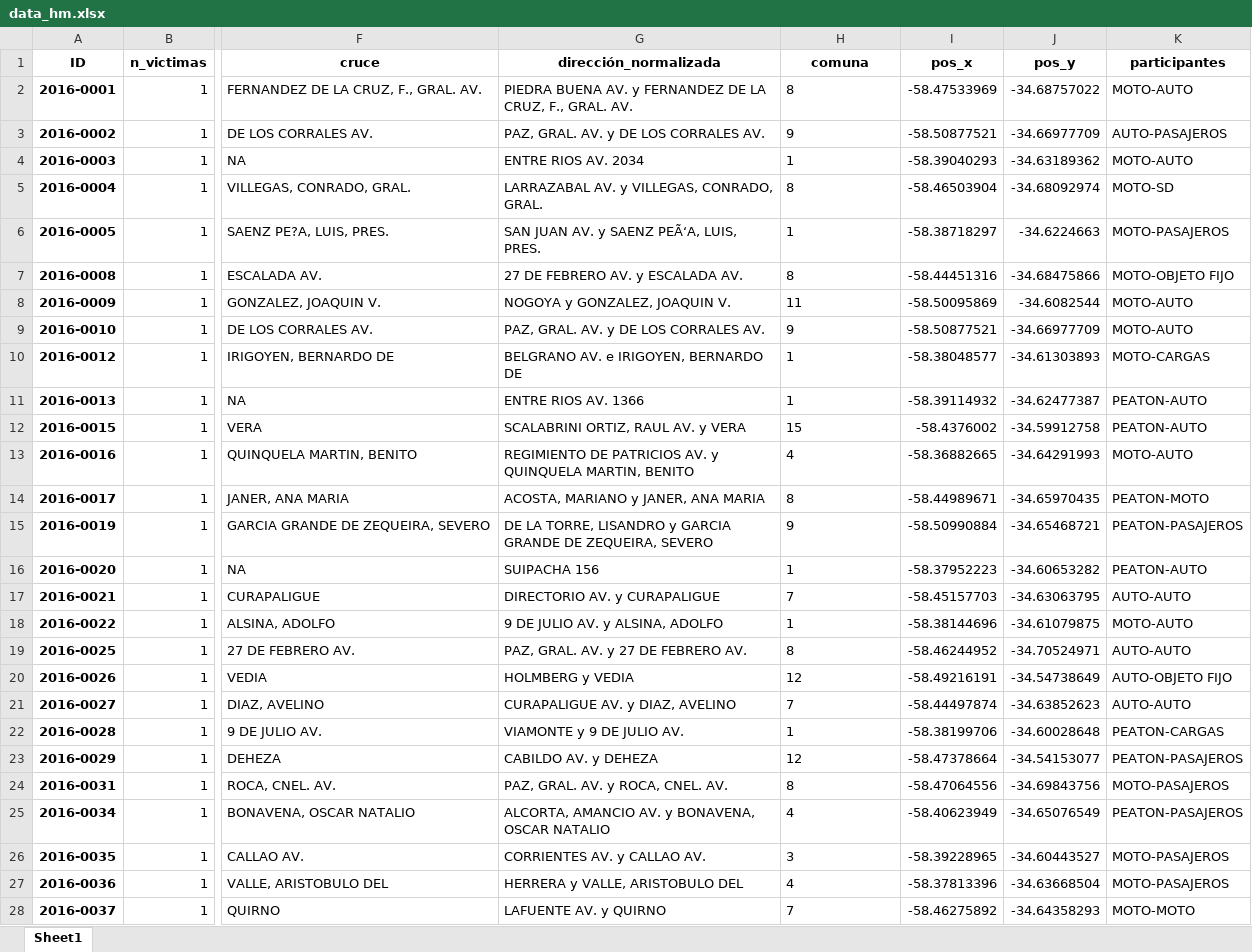
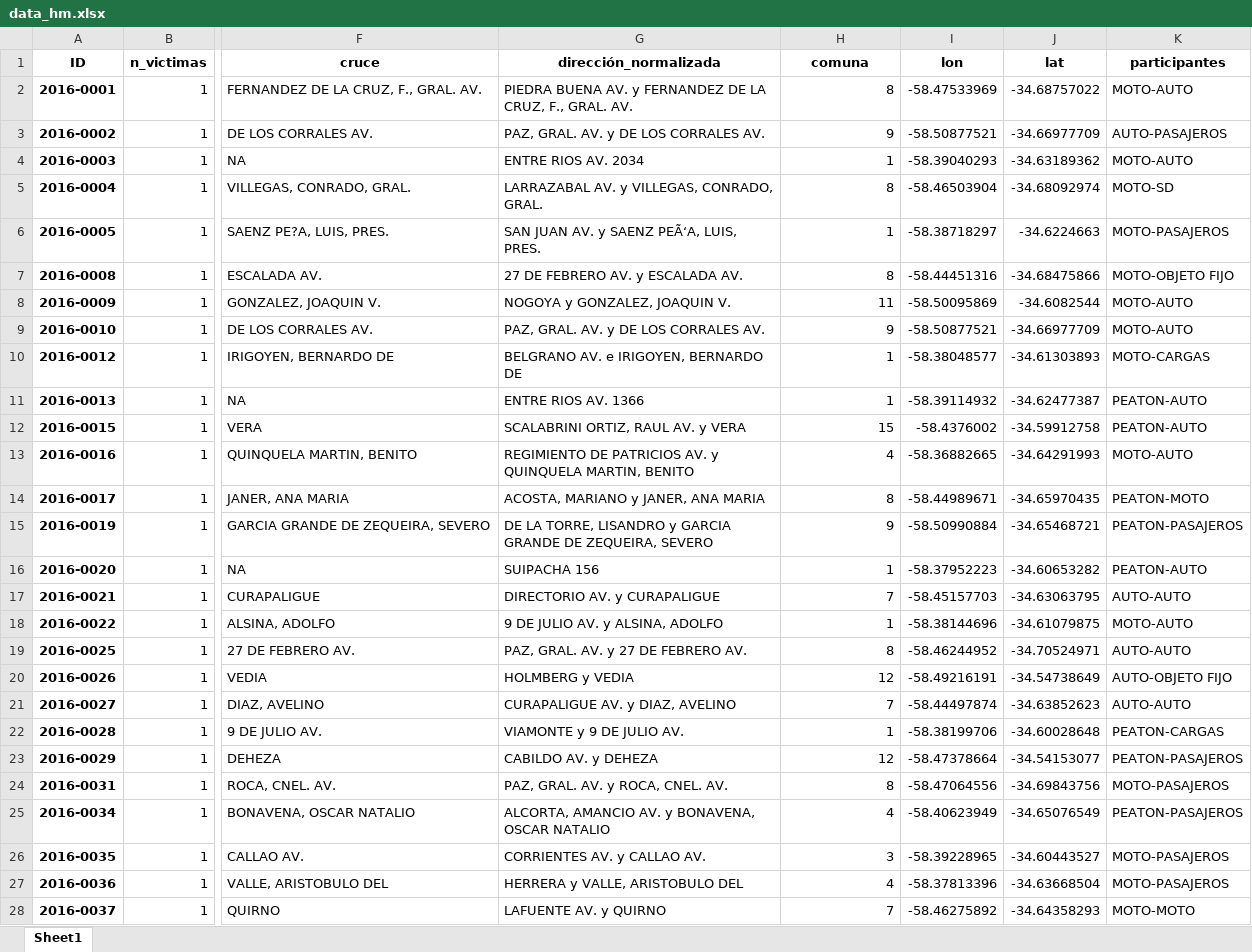
Before and after one commit to cypbk/pida-javier-bengolea, an Excel workbook: data/generated/data_hm.xlsx, sheet Sheet1, drawn as a sheet; only a part is shown, gaps mark what is left out; values as stored, in another font and other column widths than the file's, no borders; the diff covers the shown part only; the diff names each change by its address in the sheet, - before the commit and + after, or states it on an @@ line.

```diff
--- a/data/generated/data_hm.xlsx (sheet Sheet1)
+++ b/data/generated/data_hm.xlsx (sheet Sheet1)
-I1: pos_x
+I1: lon
-J1: pos_y
+J1: lat
-H2:H28 alignment: left
+H2:H28 alignment: right
```
Also changed, not shown: 11 removed rows and cell formats elsewhere in this sheet, 2 other files.
